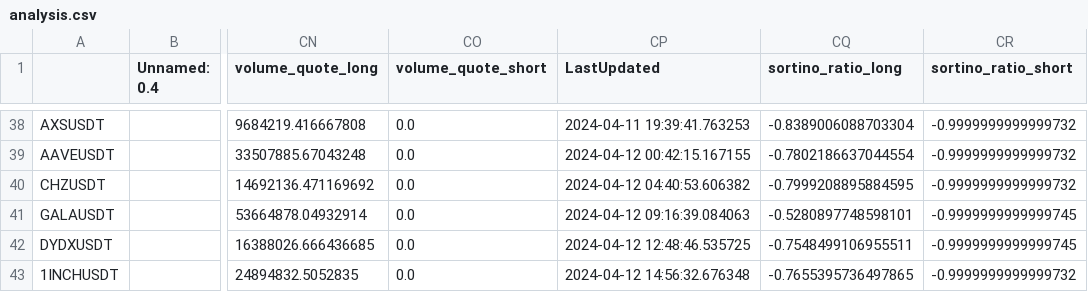
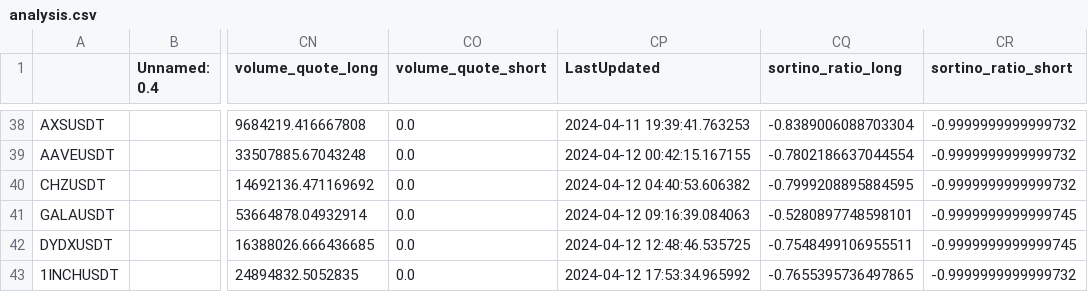
Before and after one commit to protoad56/passivbot_configs, a CSV file: optimized/logs/analysis.csv, drawn as a sheet; only a part is shown, gaps mark what is left out; the diff names each change by its address in the sheet, - before the commit and + after, or states it on an @@ line.

```diff
--- a/optimized/logs/analysis.csv
+++ b/optimized/logs/analysis.csv
-CP43 (LastUpdated): 2024-04-12 14:56:32.676348
+CP43 (LastUpdated): 2024-04-12 17:53:34.965992
```
Also changed, not shown: 2 other files.
